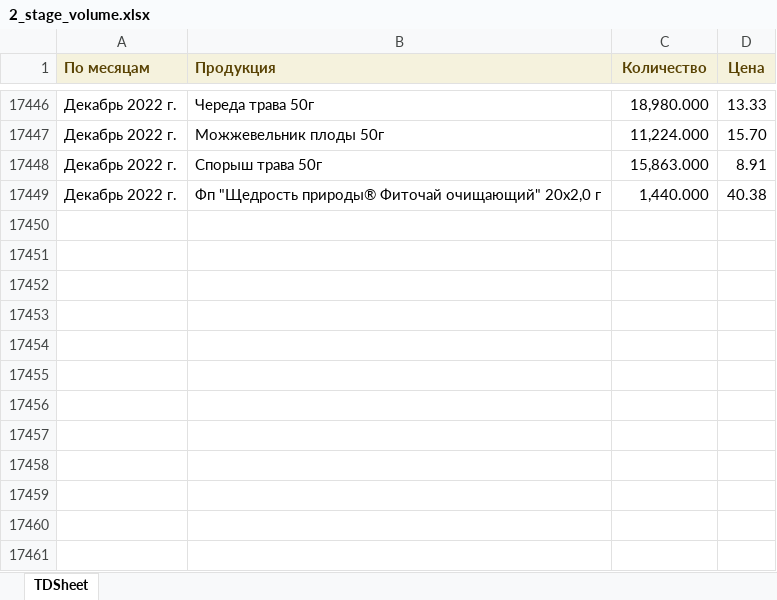
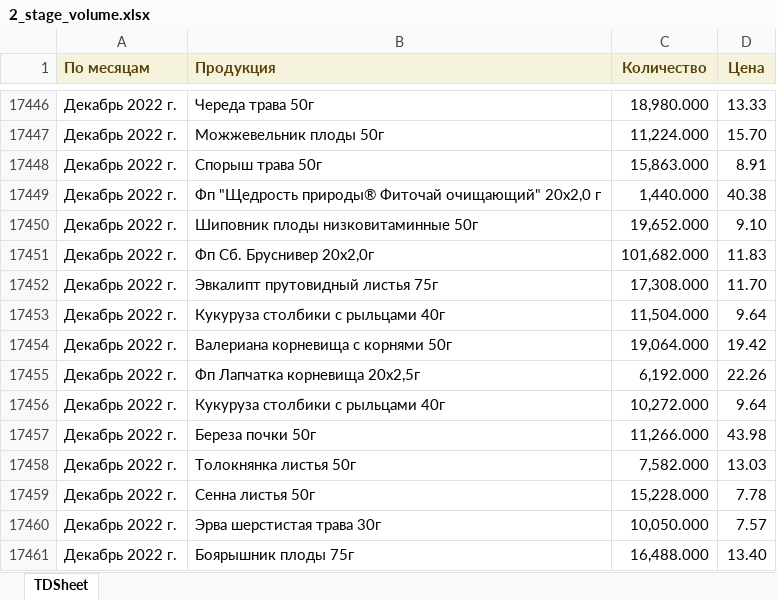
Before and after one commit to andreykoz82/KPI-PBI, an Excel workbook: 2_stage_volume.xlsx, sheet TDSheet, drawn as a sheet; only a part is shown, gaps mark what is left out; values as stored, in another font and other column widths than the file's, no borders; the diff names each change by its address in the sheet, - before the commit and + after, or states it on an @@ line.

Commit message:
modified:   1_satge_volume.xlsx 	modified:   1_stage.xlsx 	modified:   2_stage.xlsx 	modified:   2_stage_volume.xlsx 	modified:   defectura.xlsx 	modified:   expenses.xlsx 	modified:   finish_goods_stocks.xlsx 	modified:   raw_mat_bad_stock.xlsx 	modified:   report.pbix 	modified:   sales_extend.xlsx 	modified:   stock_analysis.ipynb 	modified:   stock_analysis.xlsx 	modified:   stock_analysis_final.xlsx

```diff
--- a/2_stage_volume.xlsx (sheet TDSheet)
+++ b/2_stage_volume.xlsx (sheet TDSheet)
+row 17450: Декабрь 2022 г. | Шиповник плоды низковитаминные 50г | 19,652.000 | 9.10
+row 17451: Декабрь 2022 г. | Фп Сб. Бруснивер 20x2,0г | 101,682.000 | 11.83
+row 17452: Декабрь 2022 г. | Эвкалипт прутовидный листья 75г | 17,308.000 | 11.70
+row 17453: Декабрь 2022 г. | Кукуруза столбики с рыльцами 40г | 11,504.000 | 9.64
+row 17454: Декабрь 2022 г. | Валериана корневища с корнями 50г | 19,064.000 | 19.42
+row 17455: Декабрь 2022 г. | Фп Лапчатка корневища 20x2,5г | 6,192.000 | 22.26
+row 17456: Декабрь 2022 г. | Кукуруза столбики с рыльцами 40г | 10,272.000 | 9.64
+row 17457: Декабрь 2022 г. | Береза почки 50г | 11,266.000 | 43.98
+row 17458: Декабрь 2022 г. | Толокнянка листья 50г | 7,582.000 | 13.03
+row 17459: Декабрь 2022 г. | Сенна листья 50г | 15,228.000 | 7.78
+row 17460: Декабрь 2022 г. | Эрва шерстистая трава 30г | 10,050.000 | 7.57
+row 17461: Декабрь 2022 г. | Боярышник плоды 75г | 16,488.000 | 13.40
```
Also changed, not shown: 1_satge_volume.xlsx, 2_stage.xlsx, 9 other files.
